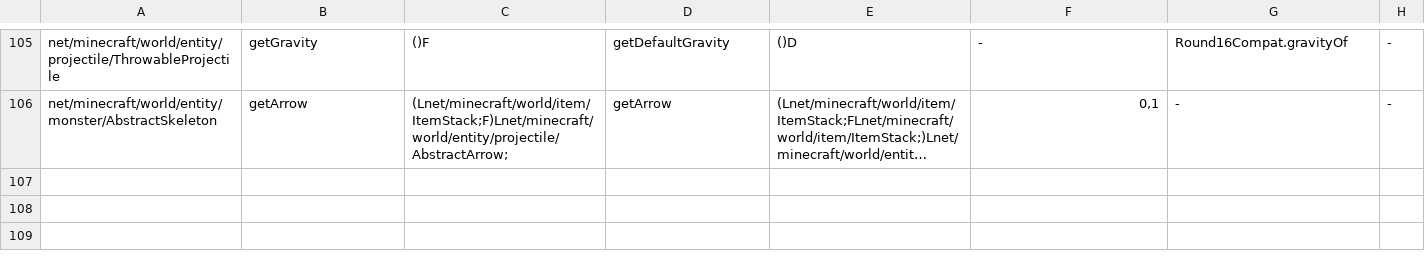
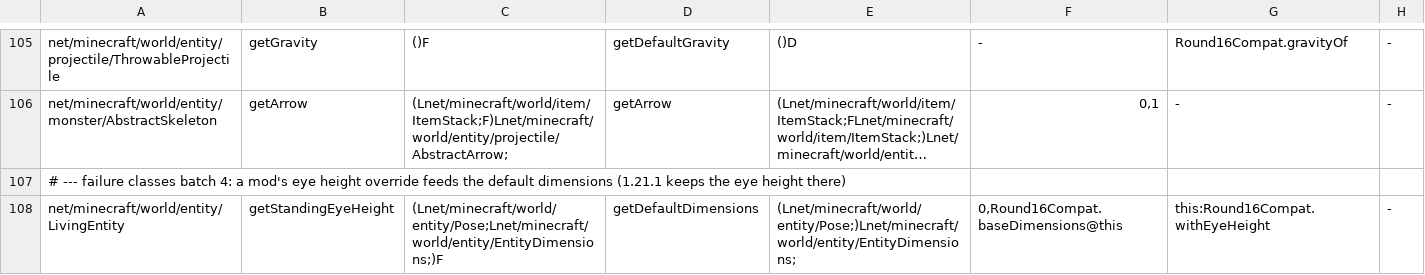
Before and after one commit to kylepitcock/Legacy-Connector, a TSV file: loader/src/main/resources/legacyconnector/forward/1.20.1/mc-bridges.tsv, drawn as a sheet; only a part is shown, gaps mark what is left out; long unchanged cells end in …; the diff names each change by its address in the sheet, - before the commit and + after, or states it on an @@ line.

```diff
--- a/loader/src/main/resources/legacyconnector/forward/1.20.1/mc-bridges.tsv
+++ b/loader/src/main/resources/legacyconnector/forward/1.20.1/mc-bridges.tsv
+row 107: # --- failure classes batch 4: a mod's eye height override feeds the default dimensions (1.21.1 keeps the eye height there)
+row 108: net/minecraft/world/entity/LivingEntity | getStandingEyeHeight | (Lnet/minecraft/world/entity/Pose;Lnet/minecraft/world/entity/EntityDimensions;)F | getDefaultDimensions | (Lnet/minecraft/world/entity/Pose;)Lnet/minecraft/world/entity/EntityDimensions; | 0,Round16Compat.baseDimensions@this | this:Round16Compat.withEyeHeight | -
```
Also changed, not shown: loader/src/main/resources/legacyconnector/forward/1.20.1/mc-calls.tsv, loader/src/main/resources/legacyconnector/forward/1.20.1/mc-classes.tsv, 3 other files.
